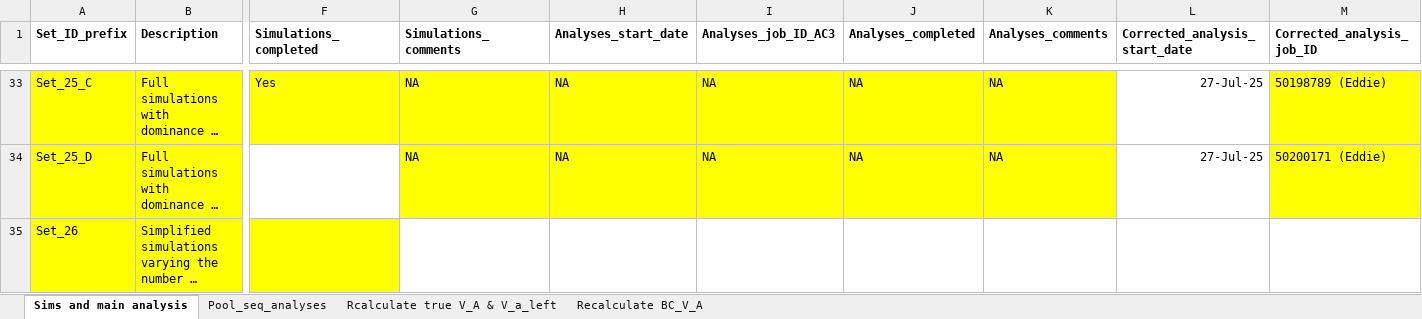
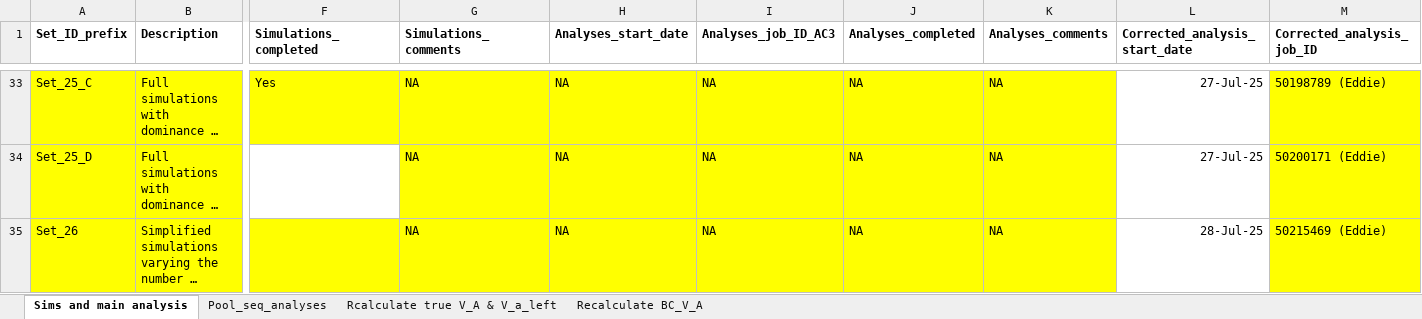
Before and after one commit to manas-ga/Va_simulations, an Excel workbook: 3_logs/Vw_sim_logs.xlsx, sheet Sims and main analysis, drawn as a sheet; only a part is shown, gaps mark what is left out; long unchanged cells end in …; values as stored, in another font and other column widths than the file's, no borders; the diff names each change by its address in the sheet, - before the commit and + after, or states it on an @@ line.

```diff
--- a/3_logs/Vw_sim_logs.xlsx (sheet Sims and main analysis)
+++ b/3_logs/Vw_sim_logs.xlsx (sheet Sims and main analysis)
-G35 (Simulations_comments): (empty)
+G35 (Simulations_comments): NA
-G35:K35 fill: none
+G35:K35 fill: #FFFF00
-H35 (Analyses_start_date): (empty)
+H35 (Analyses_start_date): NA
-I35 (Analyses_job_ID_AC3): (empty)
+I35 (Analyses_job_ID_AC3): NA
-J35 (Analyses_completed): (empty)
+J35 (Analyses_completed): NA
-K35 (Analyses_comments): (empty)
+K35 (Analyses_comments): NA
-L35 (Corrected_analysis_start_date): (empty)
+L35 (Corrected_analysis_start_date): 28-Jul-25
-M35 (Corrected_analysis_job_ID): (empty)
+M35 (Corrected_analysis_job_ID): 50215469 (Eddie)
-M35 fill: none
+M35 fill: #FFFF00
```
Also changed, not shown: formulas that keep their value, 5 other files.
